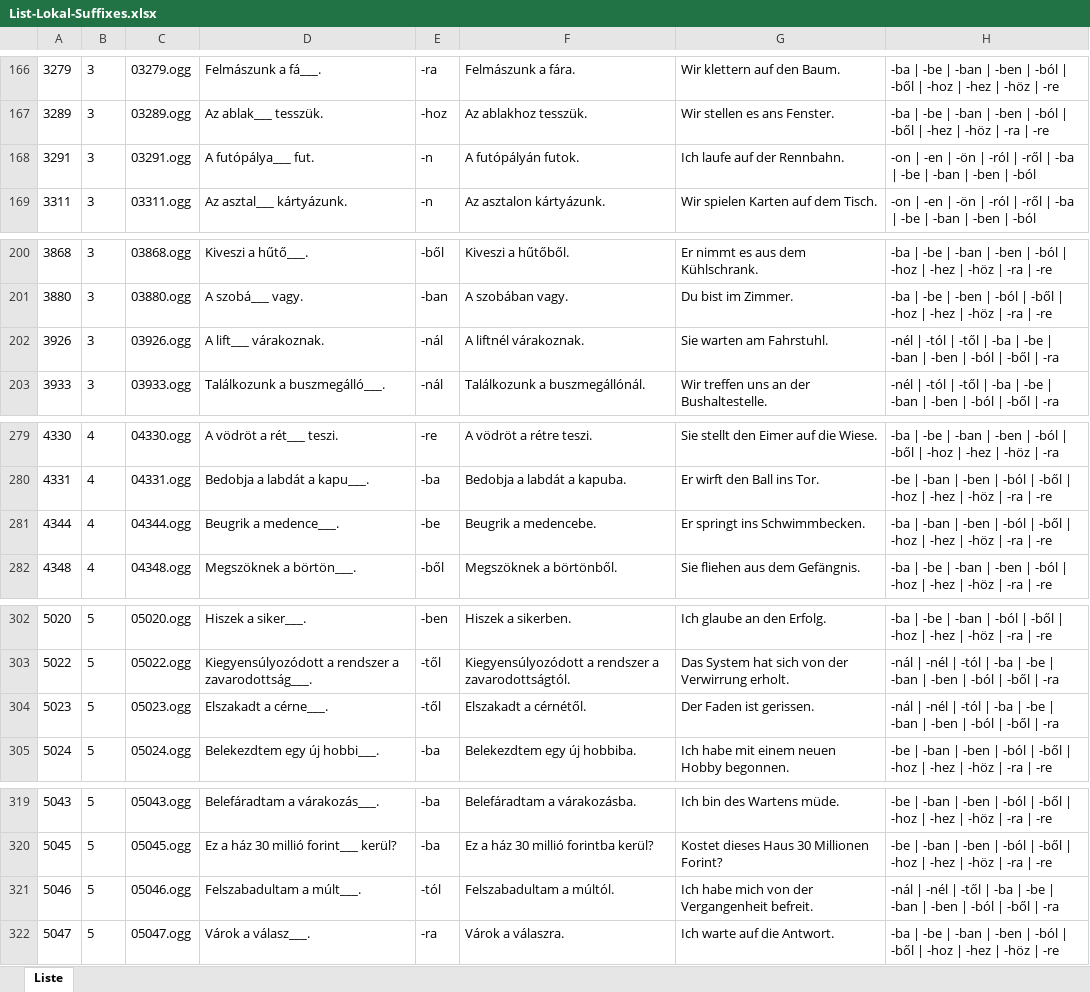
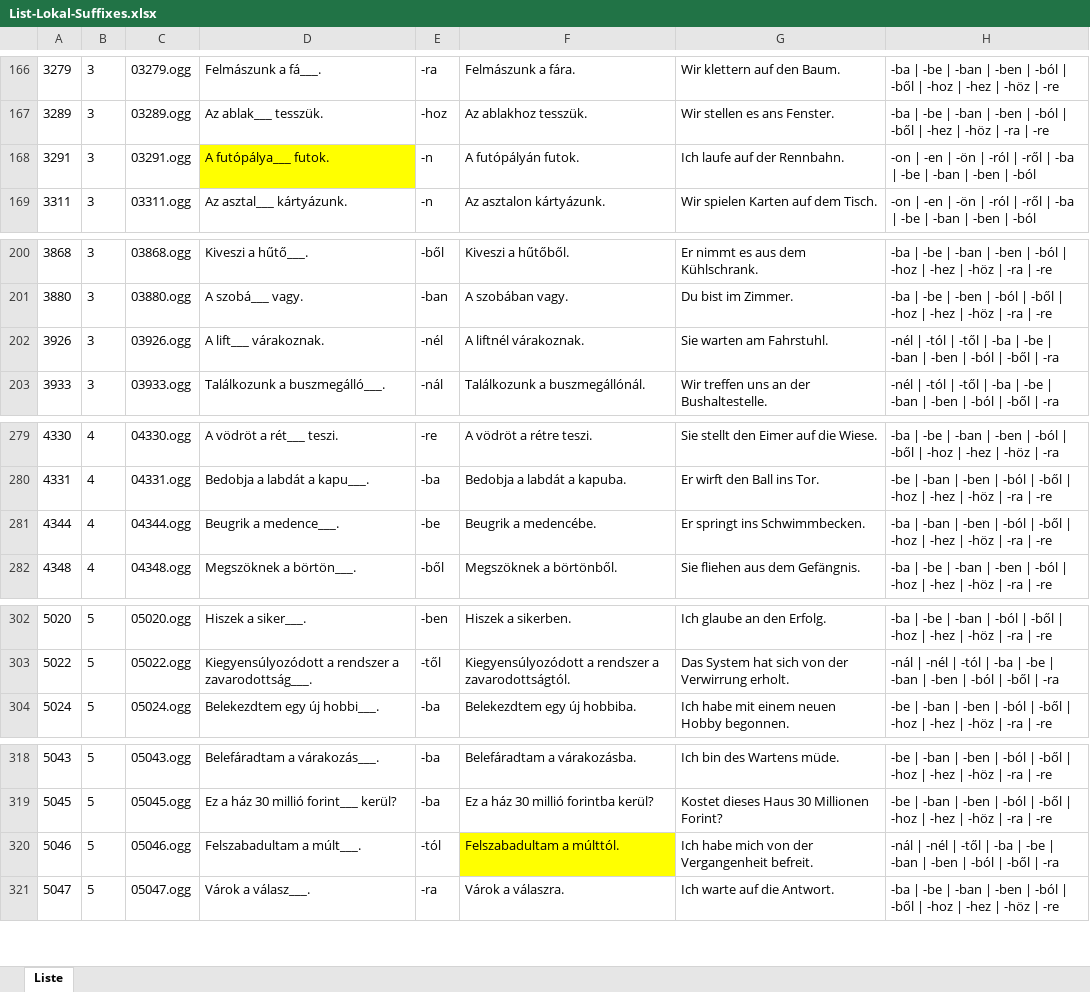
Before and after one commit to saad-ts/sample-project, an Excel workbook: StreamingAssets/List-Lokal-Suffixes.xlsx, sheet Liste, drawn as a sheet; only a part is shown, gaps mark what is left out; values as stored, in another font and other column widths than the file's, no borders; conditional formats not drawn; removed rows and columns are numbered as before the commit, all else as after; the diff names each change by its address in the sheet, - before the commit and + after, or states it on an @@ line.

Commit message:
updated the Data

```diff
--- a/StreamingAssets/List-Lokal-Suffixes.xlsx (sheet Liste)
+++ b/StreamingAssets/List-Lokal-Suffixes.xlsx (sheet Liste)
-D168: A futópálya___ fut.
+D168: A futópálya___ futok.
-D168 fill: none
+D168 fill: #FFFF00
-E202: -nál
+E202: -nél
-F281: Beugrik a medencebe.
+F281: Beugrik a medencébe.
-row 304: 5023 | 5 | 05023.ogg | Elszakadt a cérne___. | -től | Elszakadt a cérnétől. | Der Faden ist gerissen. | -nál | -nél | -tól | -ba | -be | -ban | -ben | -ból | -ből | -ra
-F320: Felszabadultam a múltól.
+F320: Felszabadultam a múlttól.
-F320 fill: none
+F320 fill: #FFFF00
```
Also changed, not shown: formulas that keep their value, StreamingAssets/List-Bestiz-Suffixes.xlsx, 2 other files.
